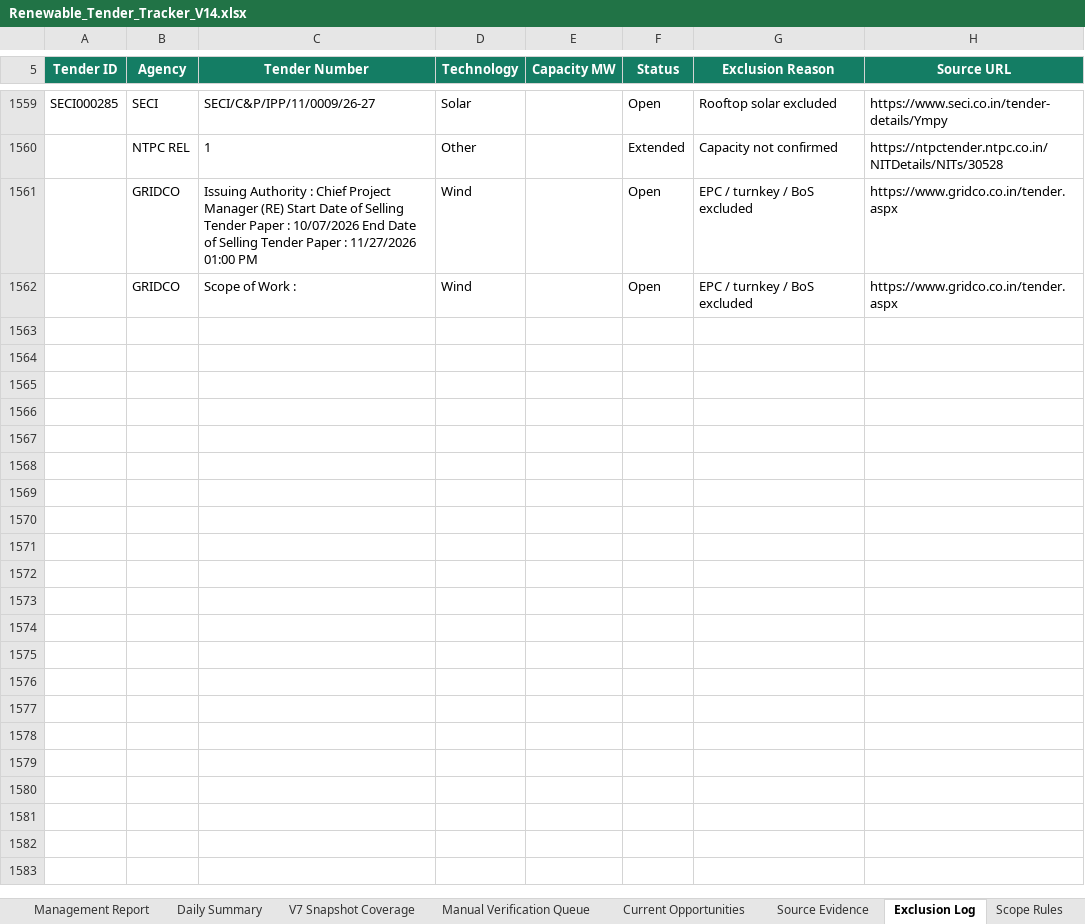
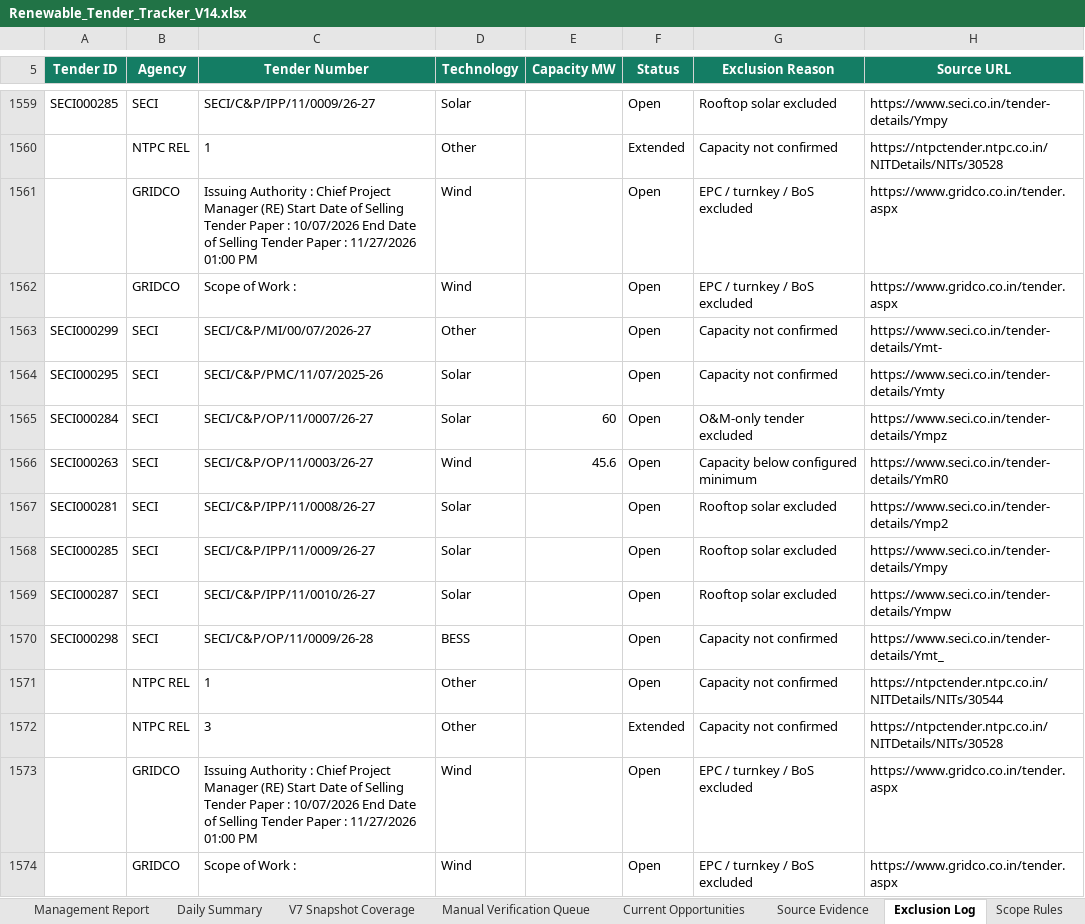
Before and after one commit to omi54321/Renewable-tender-tracker, an Excel workbook: Output/Renewable_Tender_Tracker_V14.xlsx, sheet Exclusion Log, drawn as a sheet; only a part is shown, gaps mark what is left out; values as stored, in another font and other column widths than the file's, no borders; table styles not drawn; the diff names each change by its address in the sheet, - before the commit and + after, or states it on an @@ line.

Commit message:
V14 automated tender update 2026-11-26 11:36 UTC

```diff
--- a/Output/Renewable_Tender_Tracker_V14.xlsx (sheet Exclusion Log)
+++ b/Output/Renewable_Tender_Tracker_V14.xlsx (sheet Exclusion Log)
+row 1563: SECI000299 | SECI | SECI/C&P/MI/00/07/2026-27 | Other |  | Open | Capacity not confirmed | https://www.seci.co.in/tender-details/Ymt-
+row 1564: SECI000295 | SECI | SECI/C&P/PMC/11/07/2025-26 | Solar |  | Open | Capacity not confirmed | https://www.seci.co.in/tender-details/Ymty
+row 1565: SECI000284 | SECI | SECI/C&P/OP/11/0007/26-27 | Solar | 60 | Open | O&M-only tender excluded | https://www.seci.co.in/tender-details/Ympz
+row 1566: SECI000263 | SECI | SECI/C&P/OP/11/0003/26-27 | Wind | 45.6 | Open | Capacity below configured minimum | https://www.seci.co.in/tender-details/YmR0
+row 1567: SECI000281 | SECI | SECI/C&P/IPP/11/0008/26-27 | Solar |  | Open | Rooftop solar excluded | https://www.seci.co.in/tender-details/Ymp2
+row 1568: SECI000285 | SECI | SECI/C&P/IPP/11/0009/26-27 | Solar |  | Open | Rooftop solar excluded | https://www.seci.co.in/tender-details/Ympy
+row 1569: SECI000287 | SECI | SECI/C&P/IPP/11/0010/26-27 | Solar |  | Open | Rooftop solar excluded | https://www.seci.co.in/tender-details/Ympw
+row 1570: SECI000298 | SECI | SECI/C&P/OP/11/0009/26-28 | BESS |  | Open | Capacity not confirmed | https://www.seci.co.in/tender-details/Ymt_
+row 1571:  | NTPC REL | 1 | Other |  | Open | Capacity not confirmed | https://ntpctender.ntpc.co.in/NITDetails/NITs/30544
+row 1572:  | NTPC REL | 3 | Other |  | Extended | Capacity not confirmed | https://ntpctender.ntpc.co.in/NITDetails/NITs/30528
+row 1573:  | GRIDCO | Issuing Authority : Chief Project Manager (RE) Start Date of Selling Tender Paper : 10/07/2026 End Date of Selling Tender Paper : 11/27/2026 01:00 PM | Wind |  | Open | EPC / turnkey / BoS excluded | https://www.gridco.co.in/tender.aspx
+row 1574:  | GRIDCO | Scope of Work : | Wind |  | Open | EPC / turnkey / BoS excluded | https://www.gridco.co.in/tender.aspx
```
Also changed, not shown: sheet Master Tenders, sheet Automation Status, 4 other files.
